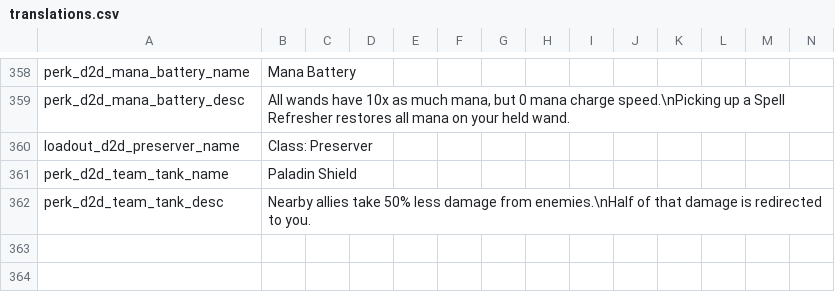
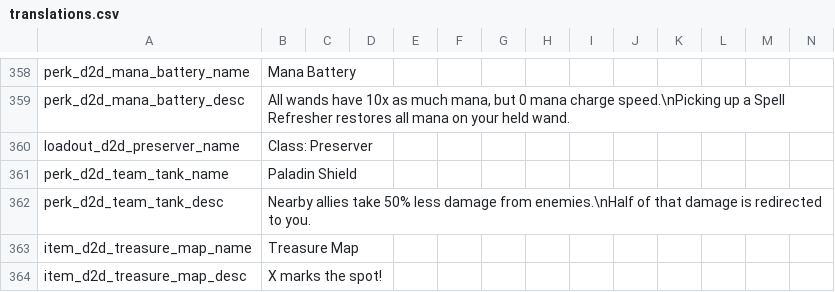
Before and after one commit to meyergames/noita-mod-d2d-content-pack, a CSV file: translations.csv, drawn as a sheet; only a part is shown, gaps mark what is left out; rows hold the shown columns only; the diff names each change by its address in the sheet, - before the commit and + after, or states it on an @@ line.

Commit message:
add Treasure Map

```diff
--- a/translations.csv
+++ b/translations.csv
+row 363: item_d2d_treasure_map_name | Treasure Map
+row 364: item_d2d_treasure_map_desc | X marks the spot!
```
Also changed, not shown: 9 other files.
